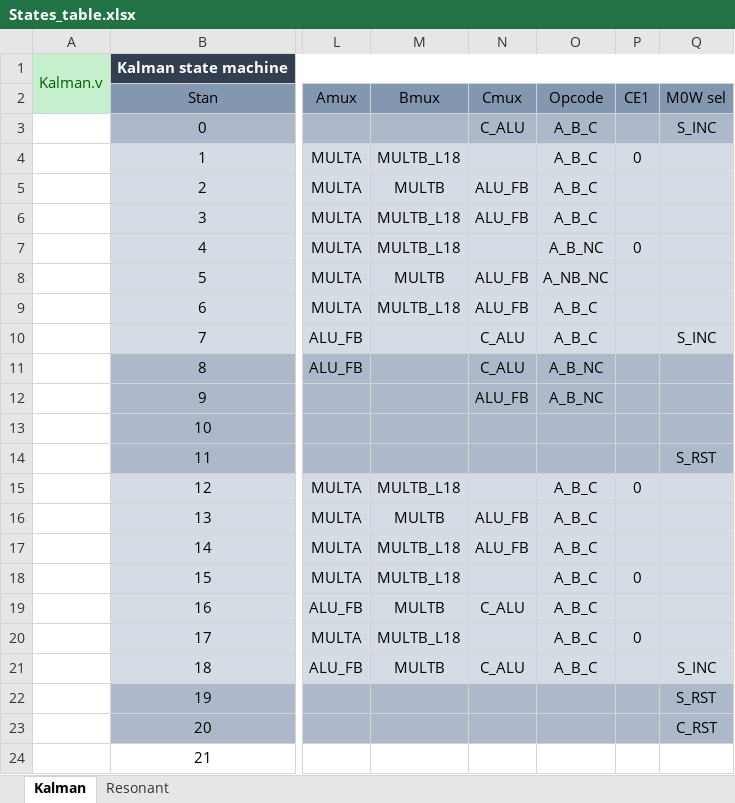
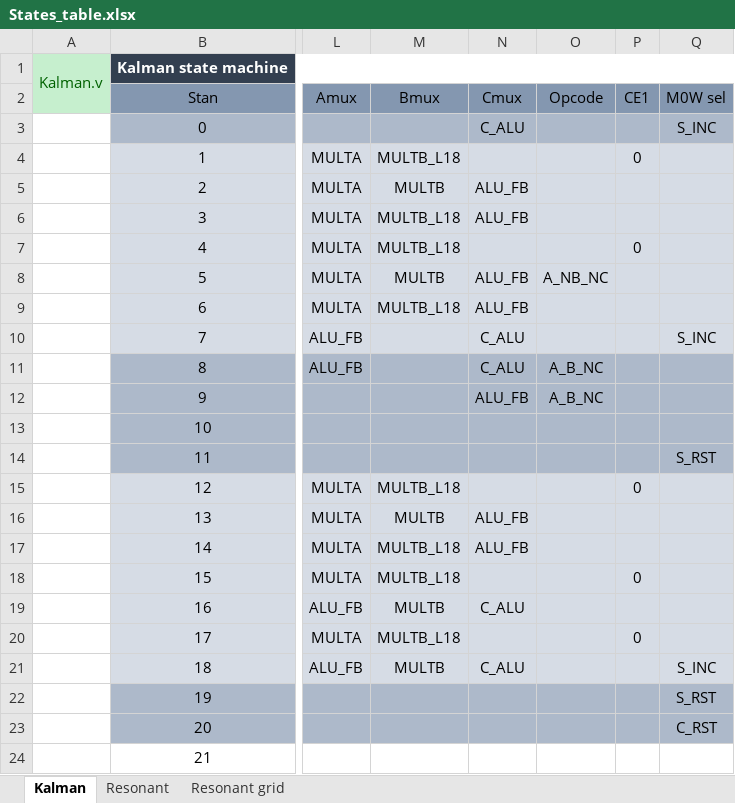
Before and after one commit to piotrmatera/lkd-5-15-up-fpga-software, an Excel workbook: FPGA/States_table.xlsx, sheet Kalman, drawn as a sheet; only a part is shown, gaps mark what is left out; values as stored, in another font and other column widths than the file's, no borders; the diff names each change by its address in the sheet, - before the commit and + after, or states it on an @@ line.

```diff
--- a/FPGA/States_table.xlsx (sheet Kalman)
+++ b/FPGA/States_table.xlsx (sheet Kalman)
+sheet tab: Resonant grid
-O3:O6 (Opcode): A_B_C
+O3:O6 (Opcode): (empty)
-O7 (Opcode): A_B_NC
+O7 (Opcode): (empty)
-O9:O10 (Opcode): A_B_C
+O9:O10 (Opcode): (empty)
-O15:O21 (Opcode): A_B_C
+O15:O21 (Opcode): (empty)
```
Also changed, not shown: sheet Resonant, 5 other files.
